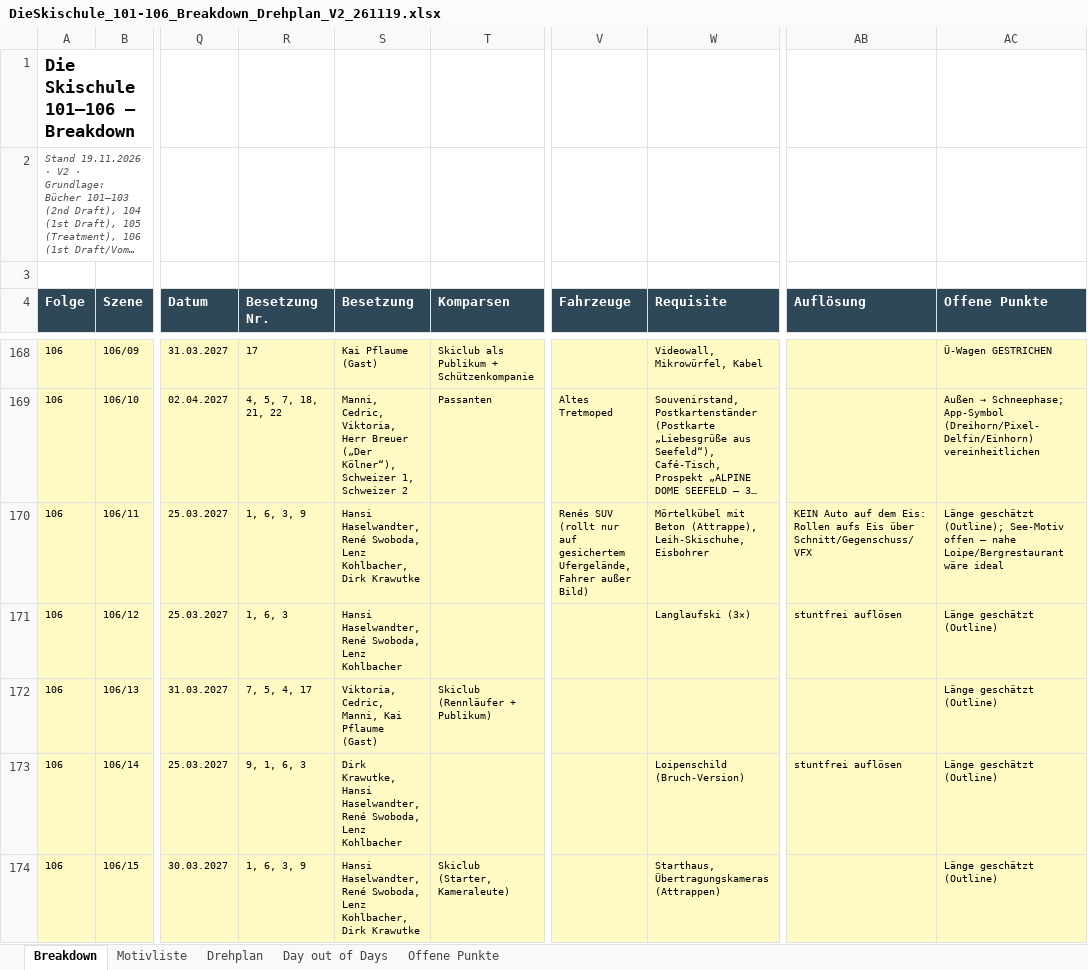
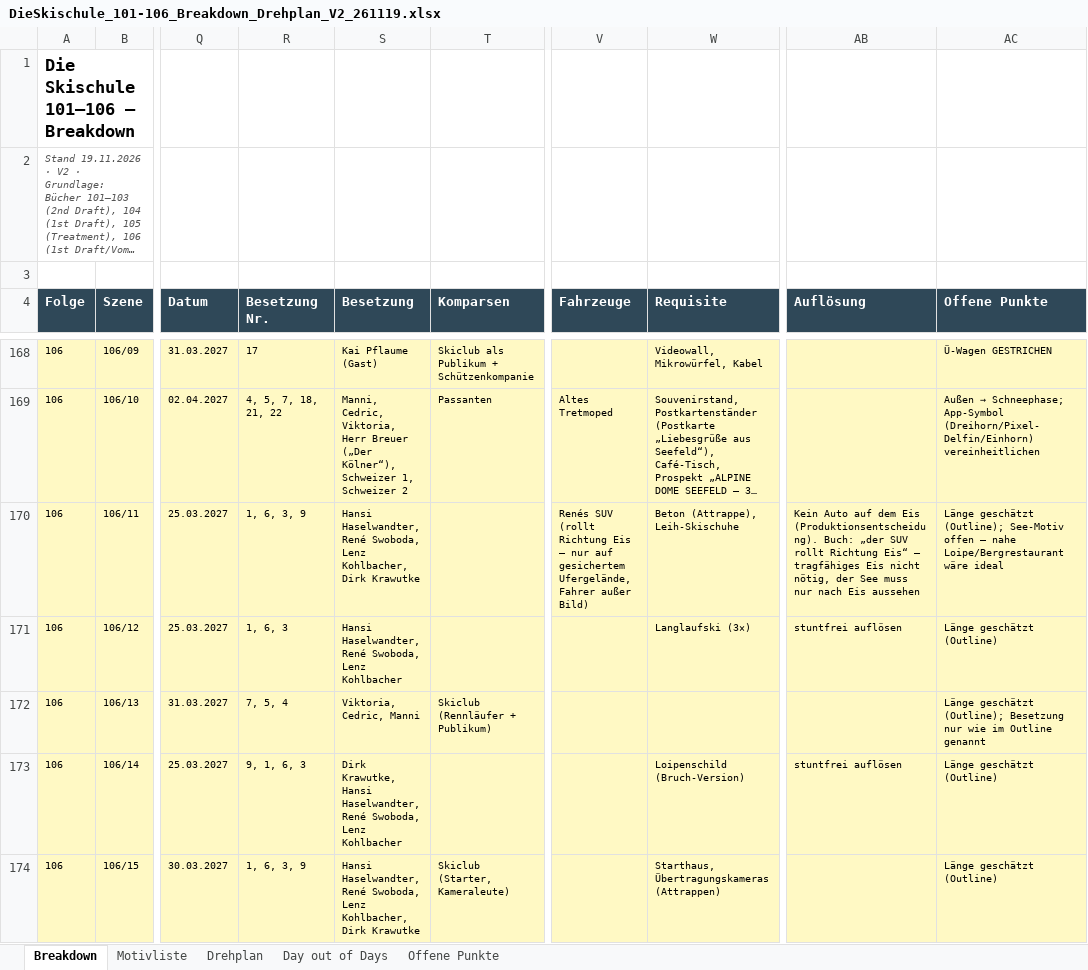
Before and after one commit to eimlord/Skischule, an Excel workbook: Drehplanung/DieSkischule_101-106_Breakdown_Drehplan_V2_261119.xlsx, sheet Breakdown, drawn as a sheet; only a part is shown, gaps mark what is left out; long unchanged cells end in …; values as stored, in another font and other column widths than the file's, no borders; the diff covers the shown part only; the diff names each change by its address in the sheet, - before the commit and + after, or states it on an @@ line.

```diff
--- a/Drehplanung/DieSkischule_101-106_Breakdown_Drehplan_V2_261119.xlsx (sheet Breakdown)
+++ b/Drehplanung/DieSkischule_101-106_Breakdown_Drehplan_V2_261119.xlsx (sheet Breakdown)
-V170 (Fahrzeuge): …SUV (rollt nur auf…
+V170 (Fahrzeuge): …SUV (rollt Richtung Eis – nur auf…
-W170 (Requisite): Mörtelkübel mit Beton (Attrappe), Leih-Skischuhe, Eisbohrer
+W170 (Requisite): Beton (Attrappe), Leih-Skischuhe
-AB170 (Auflösung): KEIN Auto auf dem Eis: Rollen aufs Eis über Schnitt/Gegenschuss/VFX
+AB170 (Auflösung): Kein Auto auf dem Eis (Produktionsentscheidung). Buch: „der SUV rollt Richtung Eis“ – tragfähiges Eis nicht nötig, der See muss nur nach Eis aussehen
-R172 (Besetzung Nr.): 7, 5, 4, 17
+R172 (Besetzung Nr.): 7, 5, 4
-S172 (Besetzung): Viktoria, Cedric, Manni, Kai Pflaume (Gast)
+S172 (Besetzung): Viktoria, Cedric, Manni
-AC172 (Offene Punkte): Länge geschätzt (Outline)
+AC172 (Offene Punkte): Länge geschätzt (Outline); Besetzung nur wie im Outline genannt
```
Also changed, not shown: 19 edited cells elsewhere in this sheet, sheet Day out of Days, sheet Drehplan, sheet Offene Punkte, 1 other file.
